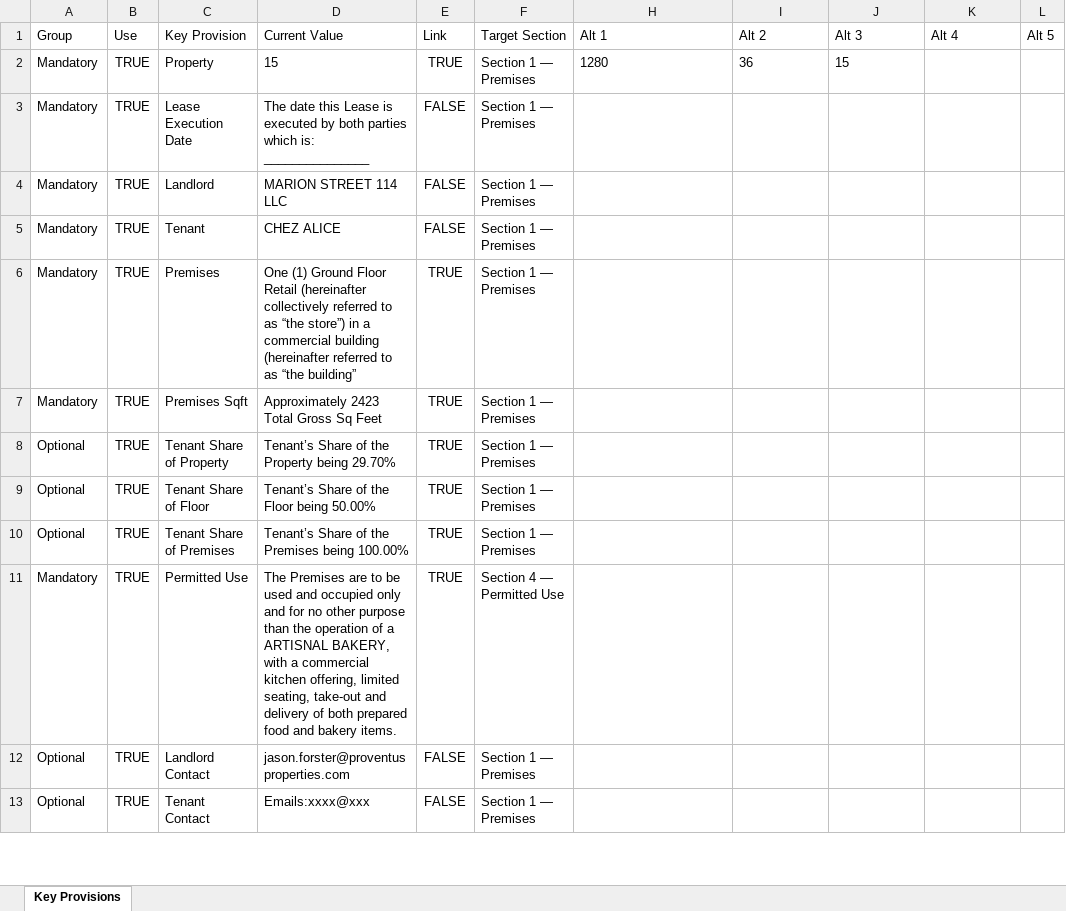
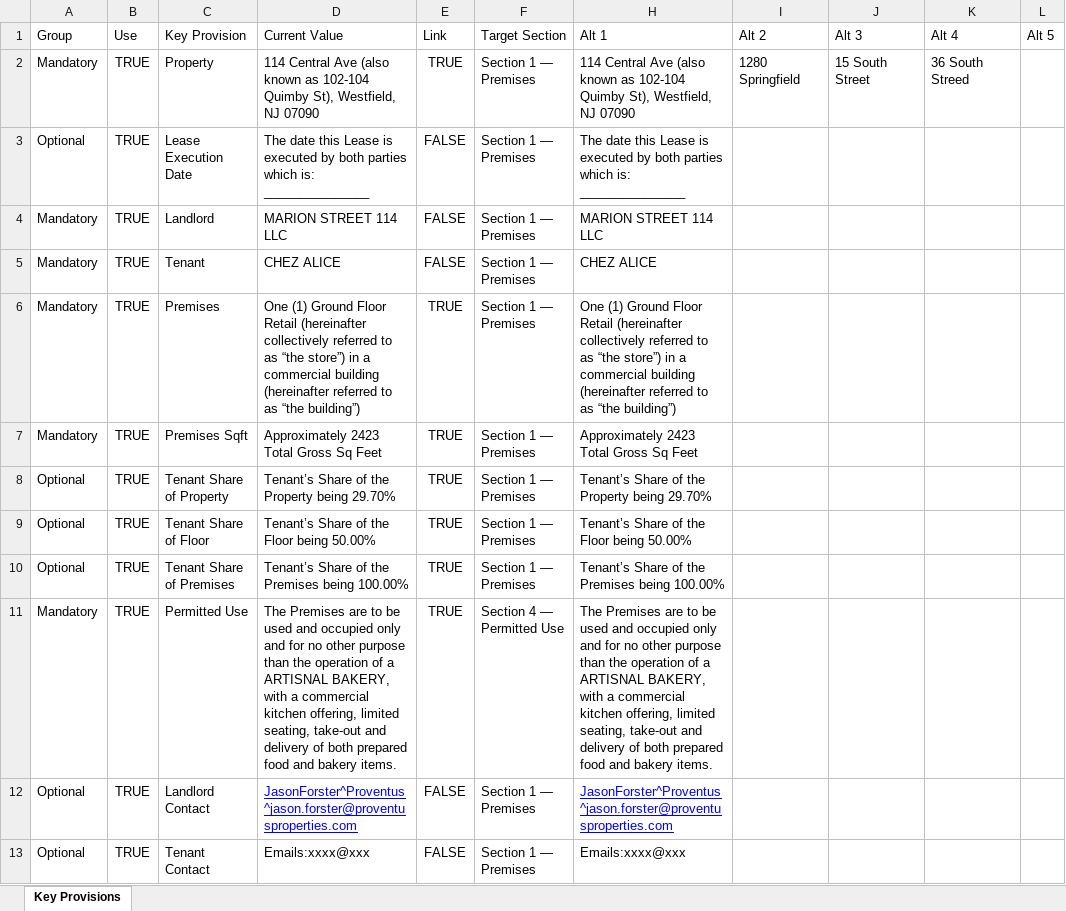
Before and after one commit to asollog61/msp-dashboard, an Excel workbook: data/Lease Builder/MSP_Key_Provisions Template.xlsx, sheet Key Provisions, drawn as a sheet; only a part is shown; values as stored, in another font and other column widths than the file's, no borders; the diff covers the shown part only; the diff names each change by its address in the sheet, - before the commit and + after, or states it on an @@ line.

```diff
--- a/data/Lease Builder/MSP_Key_Provisions Template.xlsx (sheet Key Provisions)
+++ b/data/Lease Builder/MSP_Key_Provisions Template.xlsx (sheet Key Provisions)
-D2: 15
+D2: 114 Central Ave (also known as 102-104 Quimby St), Westfield, NJ 07090
-H2: 1280
+H2: 114 Central Ave (also known as 102-104 Quimby St), Westfield, NJ 07090
-I2: 36
+I2: 1280 Springfield
-J2: 15
+J2: 15 South Street
-K2: (empty)
+K2: 36 South Streed
-A3: Mandatory
+A3: Optional
-H3: (empty)
+H3: The date this Lease is executed by both parties which is: _______________
-H4: (empty)
+H4: MARION STREET 114 LLC
-H5: (empty)
+H5: CHEZ ALICE
-D6: …as “the building”
+D6: …as “the building”)
-H6: (empty)
+H6: One (1) Ground Floor Retail (hereinafter collectively referred to as “the store”) in a commercial building (hereinafter referred to as “the building”)
-H7: (empty)
+H7: Approximately 2423 Total Gross Sq Feet
-H8: (empty)
+H8: Tenant’s Share of the Property being 29.70%
-H9: (empty)
+H9: Tenant’s Share of the Floor being 50.00%
-H10: (empty)
+H10: Tenant’s Share of the Premises being 100.00%
-H11: (empty)
+H11: The Premises are to be used and occupied only and for no other purpose than the operation of a ARTISNAL BAKERY, with a commercial kitchen offering, limited seating, take-out and delivery of both prepared food and bakery items.
-D12: jason.forster@proventusproperties.com
+D12: JasonForster^Proventus^jason.forster@proventusproperties.com
@@ D12 underline: off → on, text colour: black → #0000FF @@
-H12: (empty)
+H12: JasonForster^Proventus^jason.forster@proventusproperties.com
-H13: (empty)
+H13: Emails:xxxx@xxx
```
Also changed, not shown: 6 added rows and 14 edited cells elsewhere in this sheet, hidden cells, 2 other files.
